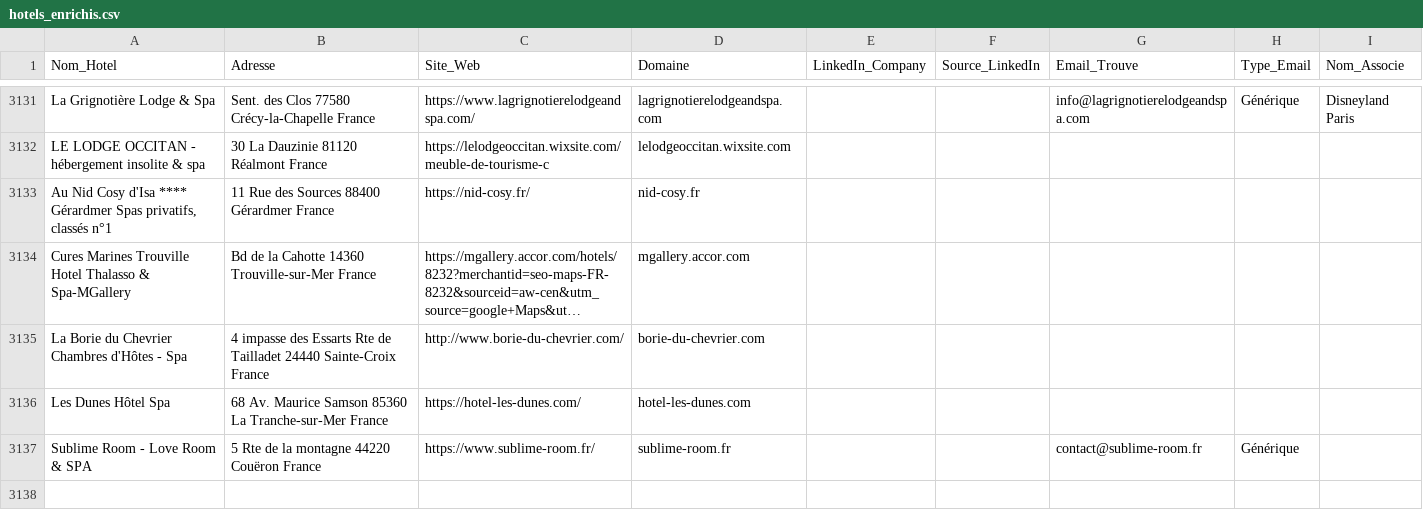
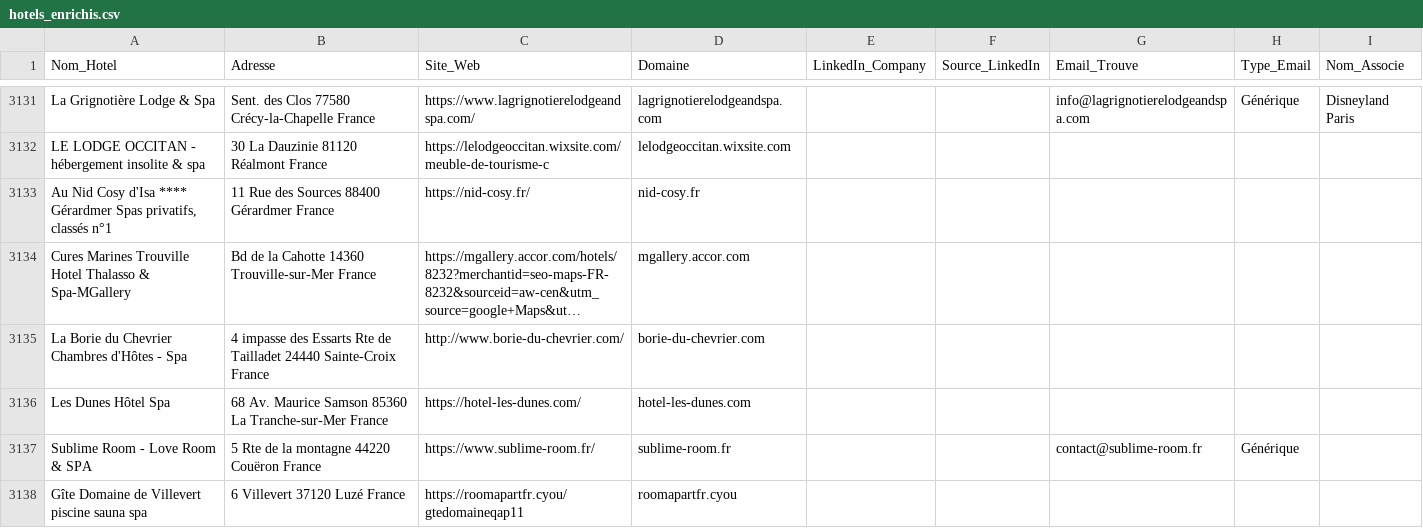
Before and after one commit to tsimokaza01-source/URL-1, a CSV file: hotels_enrichis.csv, drawn as a sheet; only a part is shown, gaps mark what is left out; long unchanged cells end in …; the diff names each change by its address in the sheet, - before the commit and + after, or states it on an @@ line.

```diff
--- a/hotels_enrichis.csv
+++ b/hotels_enrichis.csv
+row 3138: Gîte Domaine de Villevert piscine sauna spa | 6 Villevert 37120 Luzé France | https://roomapartfr.cyou/gtedomaineqap11 | roomapartfr.cyou
```
Also changed, not shown: liste_hotels.csv.
